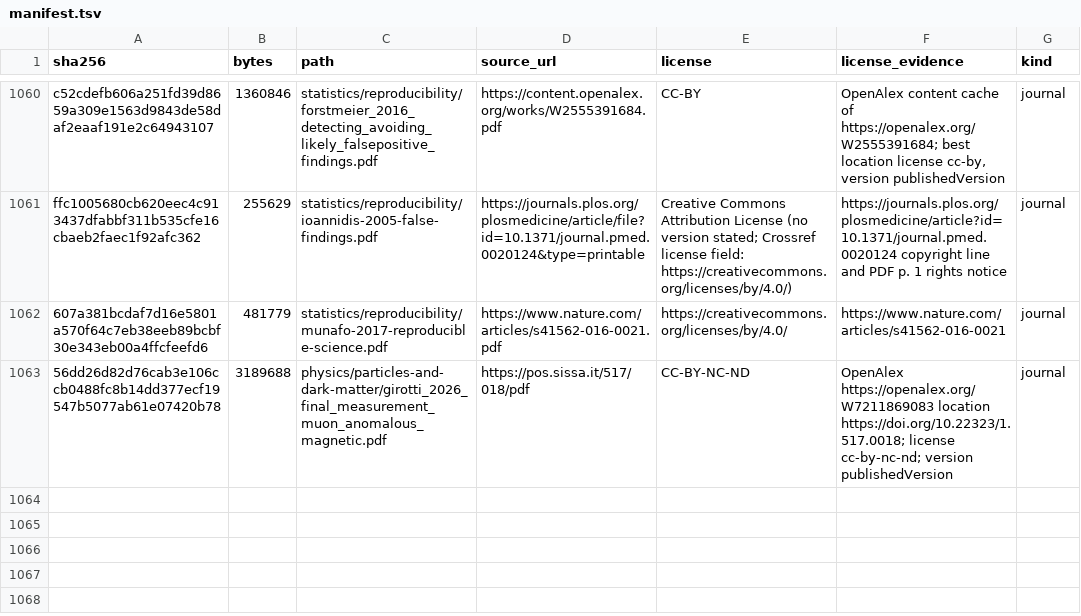
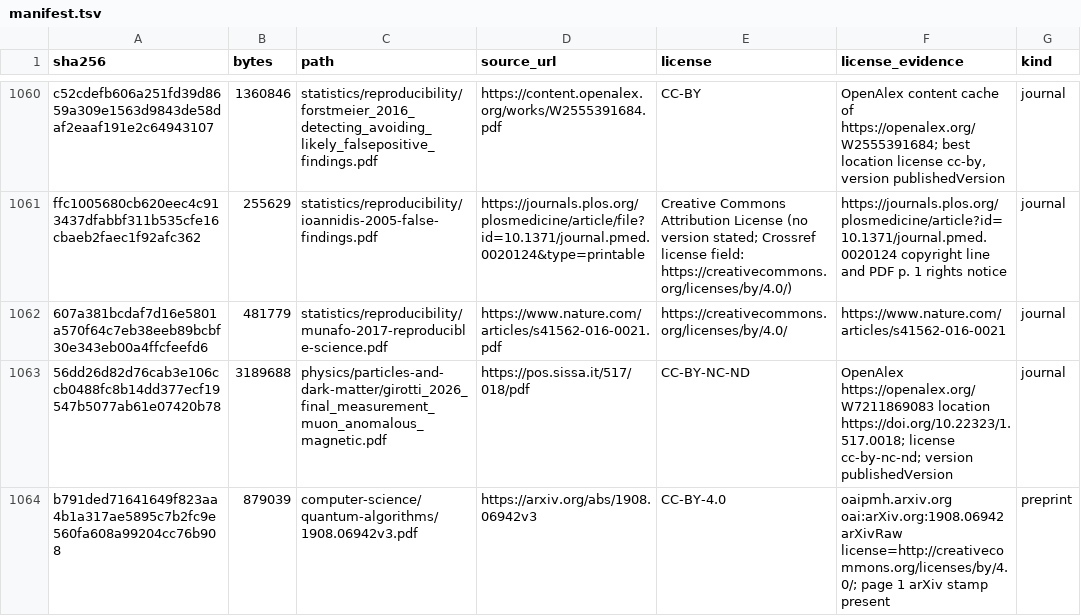
Before and after one commit to Oichkatzelesfrettschen/gororoba-documents-public, a TSV file: manifest.tsv, drawn as a sheet; only a part is shown, gaps mark what is left out.

Commit message:
documents: file Crawford 2021 Pauli measurement under quantum algorithms

```diff
--- a/manifest.tsv
+++ b/manifest.tsv
@@ -1063 +1063,2 @@ ffc1005680cb620eec4c913437dfabbf311b535cfe16cbaeb2faec1f92afc362	255629	statisti
 56dd26d82d76cab3e106ccb0488fc8b14dd377ecf19547b5077ab61e07420b78	3189688	physics/particles-and-dark-matter/girotti_2026_final_measurement_muon_anomalous_magnetic.pdf	https://pos.sissa.it/517/018/pdf	CC-BY-NC-ND	OpenAlex https://openalex.org/W7211869083 location https://doi.org/10.22323/1.517.0018; license cc-by-nc-nd; version publishedVersion	journal
+b791ded71641649f823aa4b1a317ae5895c7b2fc9e560fa608a99204cc76b908	879039	computer-science/quantum-algorithms/1908.06942v3.pdf	https://arxiv.org/abs/1908.06942v3	CC-BY-4.0	oaipmh.arxiv.org oai:arXiv.org:1908.06942 arXivRaw license=http://creativecommons.org/licenses/by/4.0/; page 1 arXiv stamp present	preprint
```
Also changed, not shown: 1 other file.
